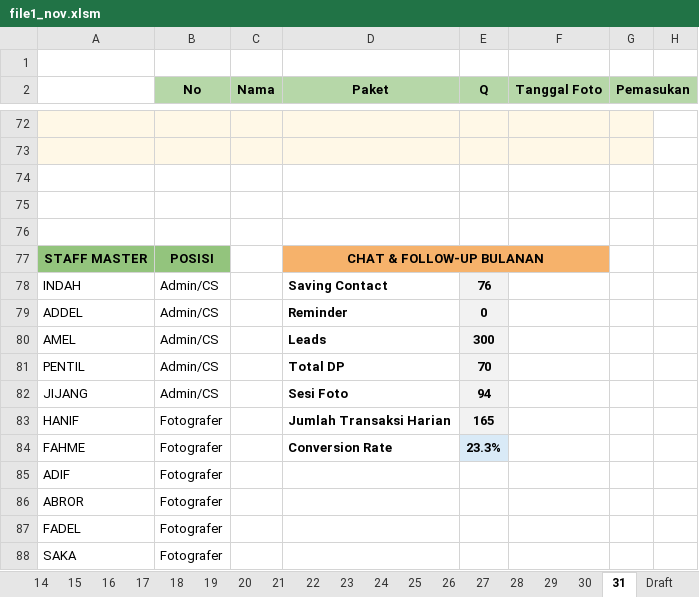
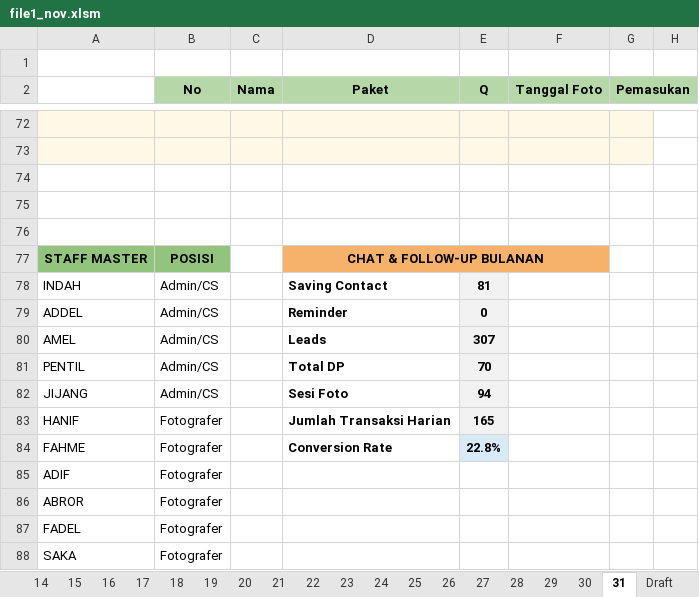
Before and after one commit to whynunuu/FoxeStudio, an Excel workbook: file1_nov.xlsm, sheet 31, drawn as a sheet; only a part is shown, gaps mark what is left out; values as stored, in another font and other column widths than the file's, no borders; charts and pictures and conditional formats not drawn; the diff names each change by its address in the sheet, - before the commit and + after, or states it on an @@ line.

```diff
--- a/file1_nov.xlsm (sheet 31)
+++ b/file1_nov.xlsm (sheet 31)
-E78 (Q): 76
+E78 (Q): 81
-E80 (Q): 300
+E80 (Q): 307
-E84 (Q): 23.3%
+E84 (Q): 22.8%
```
Also changed, not shown: sheet 13, charts or pictures, file2.xlsx, file2_nov.xlsx, 5 other files.
